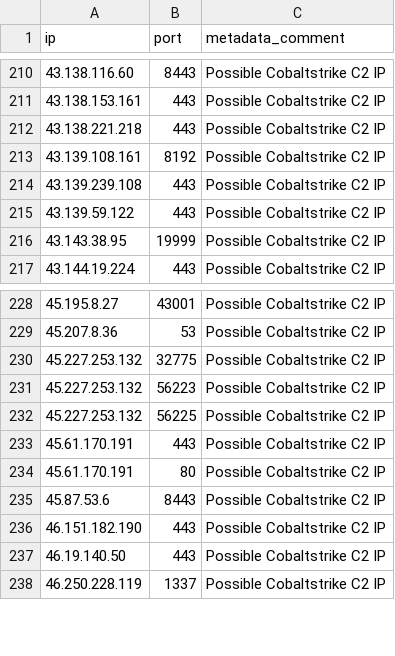
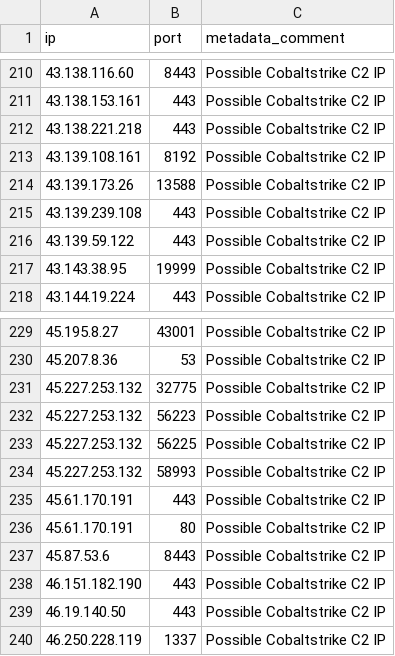
Before and after one commit to hamzajazib/awesome-lists, a CSV file: Lists/Domains/C2IntelFeed/IPPortC2s-30day.csv, drawn as a sheet; only a part is shown, gaps mark what is left out; the diff names each change by its address in the sheet, - before the commit and + after, or states it on an @@ line.

```diff
--- a/Lists/Domains/C2IntelFeed/IPPortC2s-30day.csv
+++ b/Lists/Domains/C2IntelFeed/IPPortC2s-30day.csv
+row 214: 43.139.173.26 | 13588 | Possible Cobaltstrike C2 IP
+row 234: 45.227.253.132 | 58993 | Possible Cobaltstrike C2 IP
```
Also changed, not shown: Lists/Domains/C2IntelFeed/IPC2s-30day.csv, Lists/Domains/C2IntelFeed/IPC2s.csv, 23 other files.
